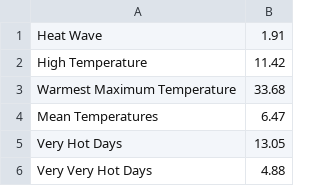
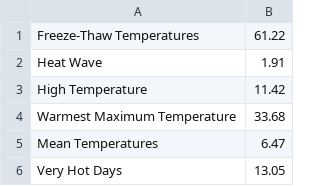
Before and after one commit to meggerrsss/Climate-Risk-Analysis, a CSV file: writtenreportoutput.csv, drawn as a sheet; only a part is shown; the shorter side is filled out with more unchanged rows; the diff names each change by its address in the sheet, - before the commit and + after, or states it on an @@ line.

```diff
--- a/writtenreportoutput.csv
+++ b/writtenreportoutput.csv
+row 1: Freeze-Thaw Temperatures | 61.22
```
Also changed, not shown: 2 other files.
